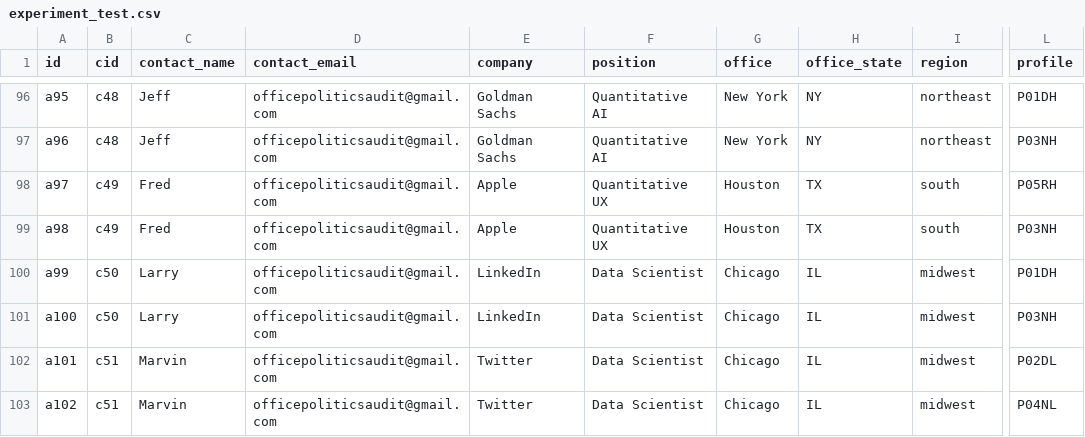
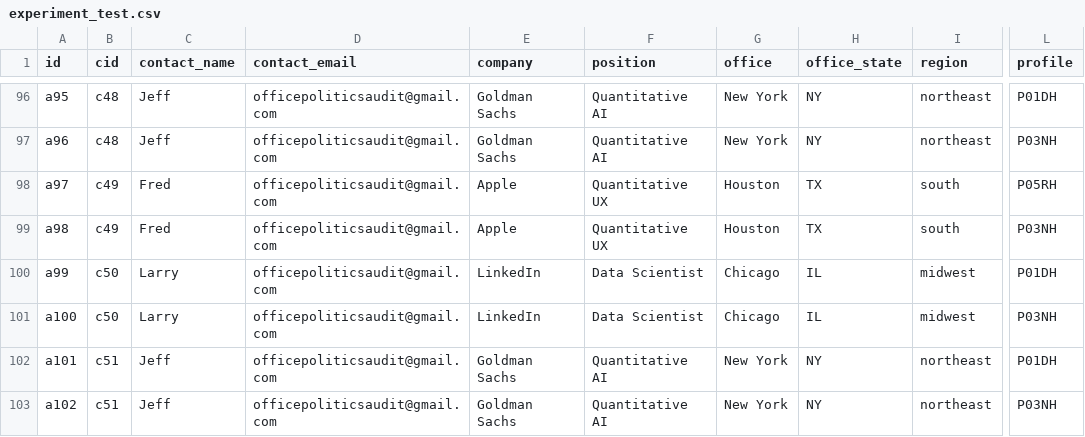
Before and after one commit to jmausolf/office_politics, a CSV file: experiment_test.csv, drawn as a sheet; only a part is shown, gaps mark what is left out; the diff names each change by its address in the sheet, - before the commit and + after, or states it on an @@ line.

```diff
--- a/experiment_test.csv
+++ b/experiment_test.csv
-C102:C103 (contact_name): Marvin
+C102:C103 (contact_name): Jeff
-E102:E103 (company): Twitter
+E102:E103 (company): Goldman Sachs
-F102:F103 (position): Data Scientist
+F102:F103 (position): Quantitative AI
-G102:G103 (office): Chicago
+G102:G103 (office): New York
-H102:H103 (office_state): IL
+H102:H103 (office_state): NY
-I102:I103 (region): midwest
+I102:I103 (region): northeast
-L102 (profile): P02DL
+L102 (profile): P01DH
-L103 (profile): P04NL
+L103 (profile): P03NH
```
Also changed, not shown: ug_school_key.csv, 1 other file.
